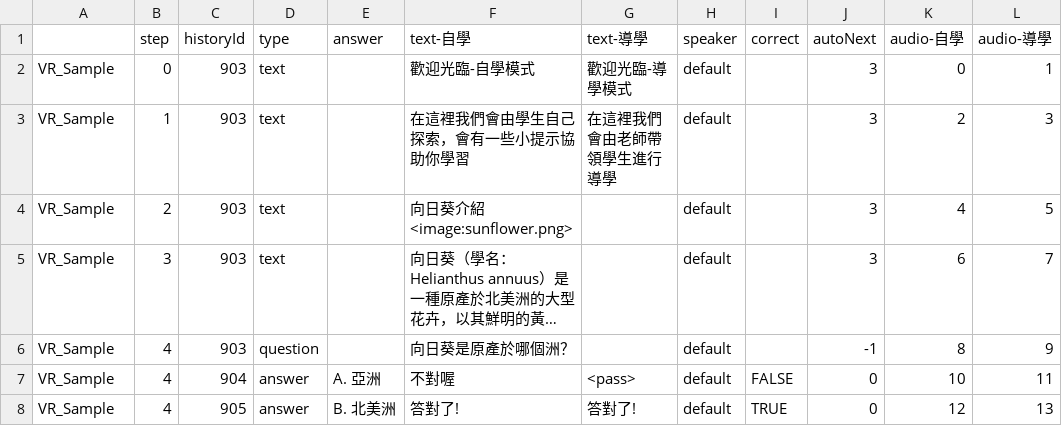
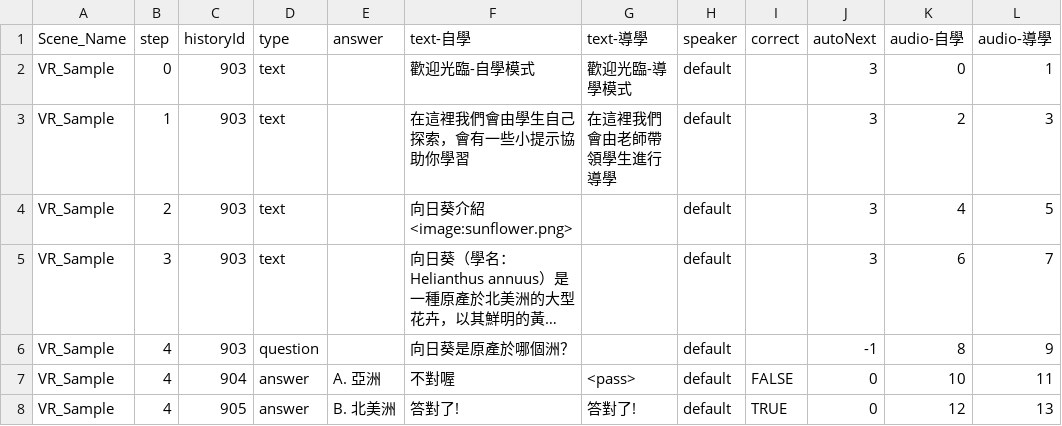
Before and after one commit to Infinirc/113vr, a CSV file: data/v2.csv, drawn as a sheet; only a part is shown; long unchanged cells end in …; the diff names each change by its address in the sheet, - before the commit and + after, or states it on an @@ line.

Commit message:
upload new data

```diff
--- a/data/v2.csv
+++ b/data/v2.csv
-A1: (empty)
+A1: Scene_Name
```
